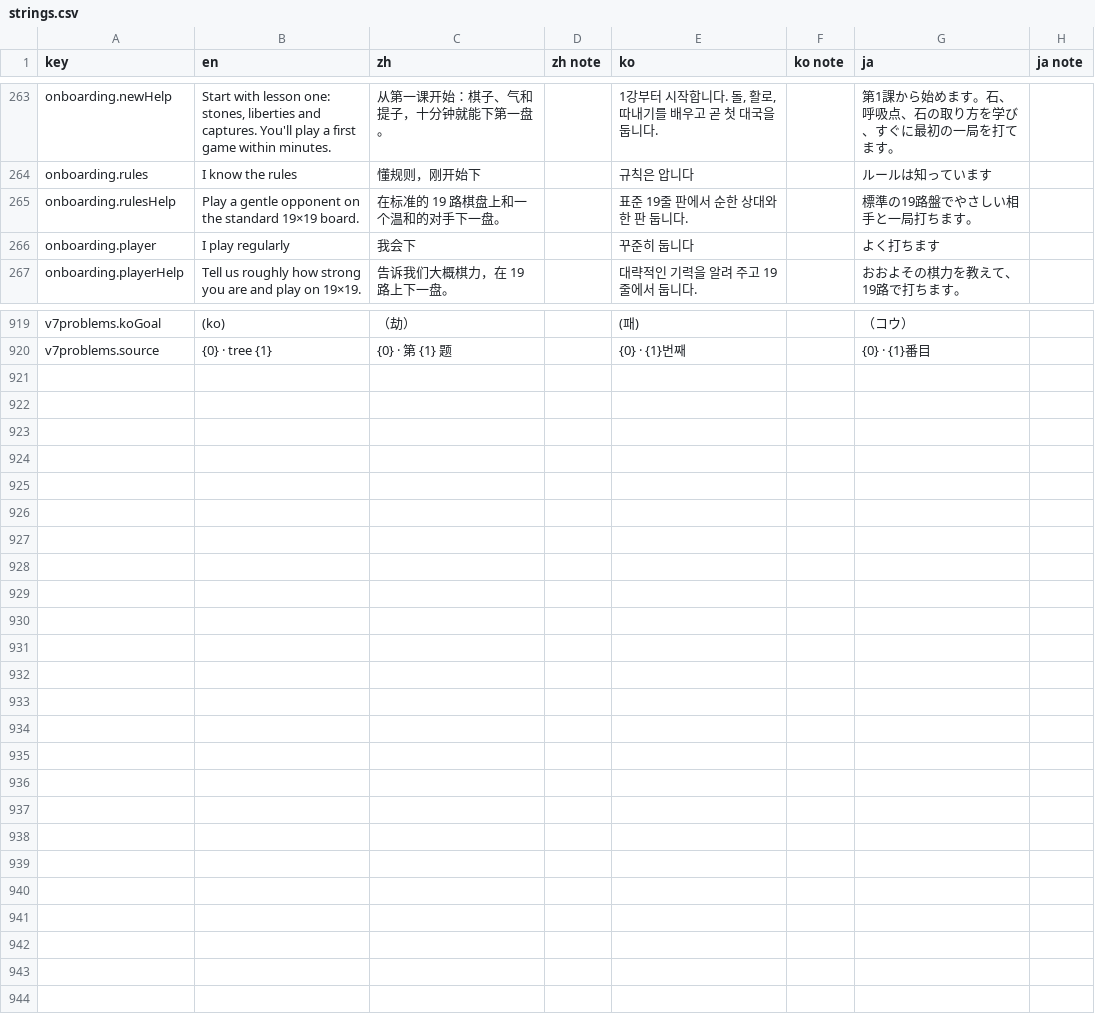
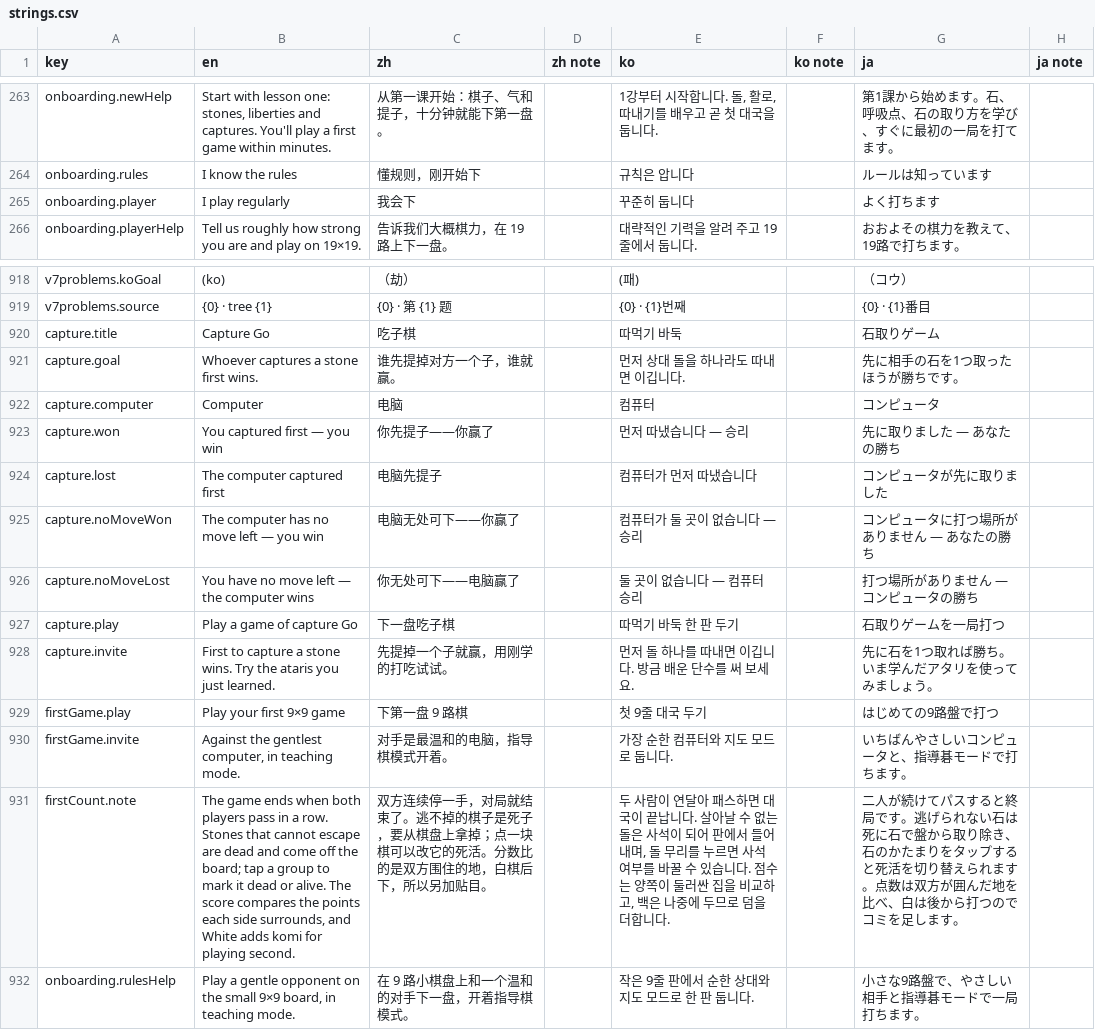
Before and after one commit to hxddh/goban-studio, a CSV file: docs/l10n/strings.csv, drawn as a sheet; only a part is shown, gaps mark what is left out.

```diff
--- a/docs/l10n/strings.csv
+++ b/docs/l10n/strings.csv
@@ -264,3 +264,2 @@
 "onboarding.rules","I know the rules","懂规则，刚开始下","","규칙은 압니다","","ルールは知っています",""
-"onboarding.rulesHelp","Play a gentle opponent on the standard 19×19 board.","在标准的 19 路棋盘上和一个温和的对手下一盘。","","표준 19줄 판에서 순한 상대와 한 판 둡니다.","","標準の19路盤でやさしい相手と一局打ちます。",""
 "onboarding.player","I play regularly","我会下","","꾸준히 둡니다","","よく打ちます",""
@@ -920 +919,14 @@
 "v7problems.source","{0} · tree {1}","{0} · 第 {1} 题","","{0} · {1}번째","","{0} · {1}番目",""
+"capture.title","Capture Go","吃子棋","","따먹기 바둑","","石取りゲーム",""
+"capture.goal","Whoever captures a stone first wins.","谁先提掉对方一个子，谁就赢。","","먼저 상대 돌을 하나라도 따내면 이깁니다.","","先に相手の石を1つ取ったほうが勝ちです。",""
+"capture.computer","Computer","电脑","","컴퓨터","","コンピュータ",""
+"capture.won","You captured first — you win","你先提子——你赢了","","먼저 따냈습니다 — 승리","","先に取りました — あなたの勝ち",""
+"capture.lost","The computer captured first","电脑先提子","","컴퓨터가 먼저 따냈습니다","","コンピュータが先に取りました",""
+"capture.noMoveWon","The computer has no move left — you win","电脑无处可下——你赢了","","컴퓨터가 둘 곳이 없습니다 — 승리","","コンピュータに打つ場所がありません — あなたの勝ち",""
+"capture.noMoveLost","You have no move left — the computer wins","你无处可下——电脑赢了","","둘 곳이 없습니다 — 컴퓨터 승리","","打つ場所がありません — コンピュータの勝ち",""
+"capture.play","Play a game of capture Go","下一盘吃子棋","","따먹기 바둑 한 판 두기","","石取りゲームを一局打つ",""
+"capture.invite","First to capture a stone wins. Try the ataris you just learned.","先提掉一个子就赢，用刚学的打吃试试。","","먼저 돌 하나를 따내면 이깁니다. 방금 배운 단수를 써 보세요.","","先に石を1つ取れば勝ち。いま学んだアタリを使ってみましょう。",""
+"firstGame.play","Play your first 9×9 game","下第一盘 9 路棋","","첫 9줄 대국 두기","","はじめての9路盤で打つ",""
+"firstGame.invite","Against the gentlest computer, in teaching mode.","对手是最温和的电脑，指导棋模式开着。","","가장 순한 컴퓨터와 지도 모드로 둡니다.","","いちばんやさしいコンピュータと、指導碁モードで打ちます。",""
+"firstCount.note","The game ends when both players pass in a row. Stones that cannot escape are dead and come off the board; tap a group to mark it dead or alive. The score compares the points each side surrounds, and White adds komi for playing second.","双方连续停一手，对局就结束了。逃不掉的棋子是死子，要从棋盘上拿掉；点一块棋可以改它的死活。分数比的是双方围住的地，白棋后下，所以另加贴目。","","두 사람이 연달아 패스하면 대국이 끝납니다. 살아날 수 없는 돌은 사석이 되어 판에서 들어내며, 돌 무리를 누르면 사석 여부를 바꿀 수 있습니다. 점수는 양쪽이 둘러싼 집을 비교하고, 백은 나중에 두므로 덤을 더합니다.","","二人が続けてパスすると終局です。逃げられない石は死に石で盤から取り除き、石のかたまりをタップすると死活を切り替えられます。点数は双方が囲んだ地を比べ、白は後から打つのでコミを足します。",""
+"onboarding.rulesHelp","Play a gentle opponent on the small 9×9 board, in teaching mode.","在 9 路小棋盘上和一个温和的对手下一盘，开着指导棋模式。","","작은 9줄 판에서 순한 상대와 지도 모드로 한 판 둡니다.","","小さな9路盤で、やさしい相手と指導碁モードで一局打ちます。",""
```
Also changed, not shown: 15 other files.
